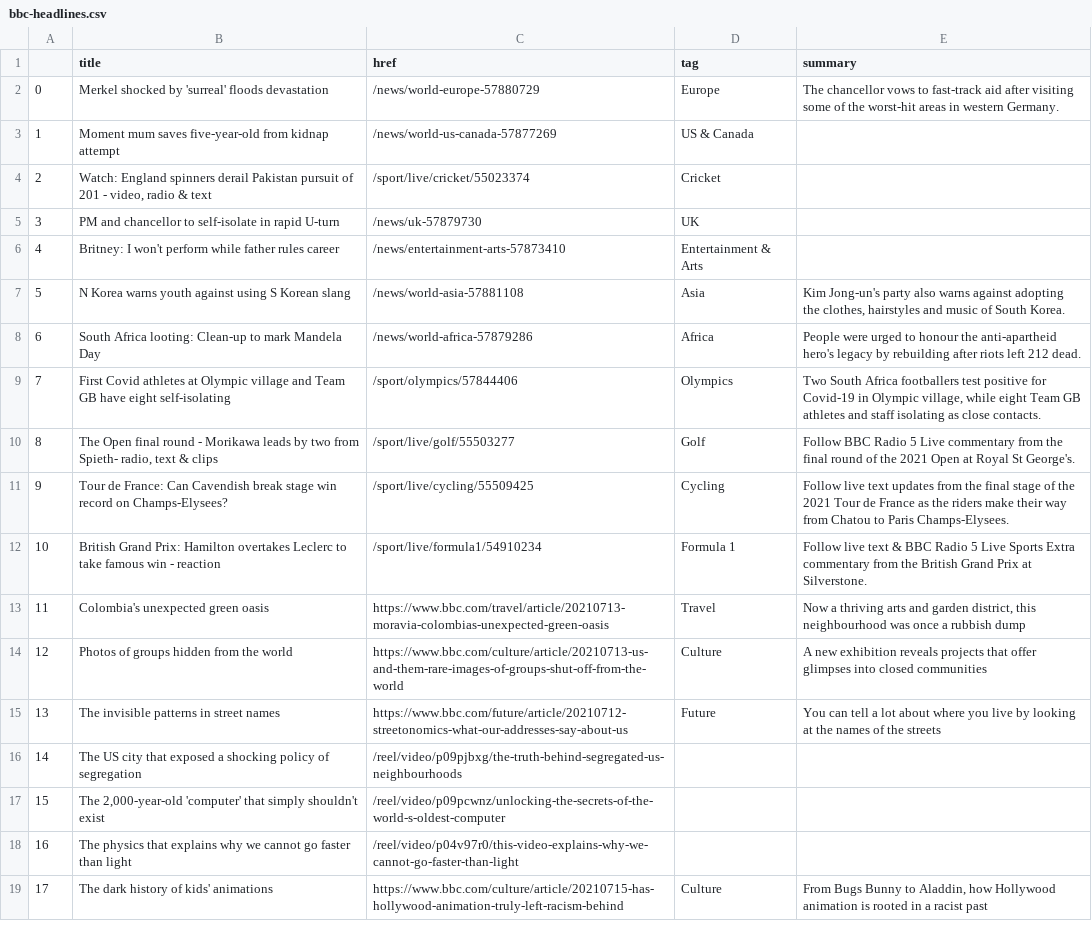
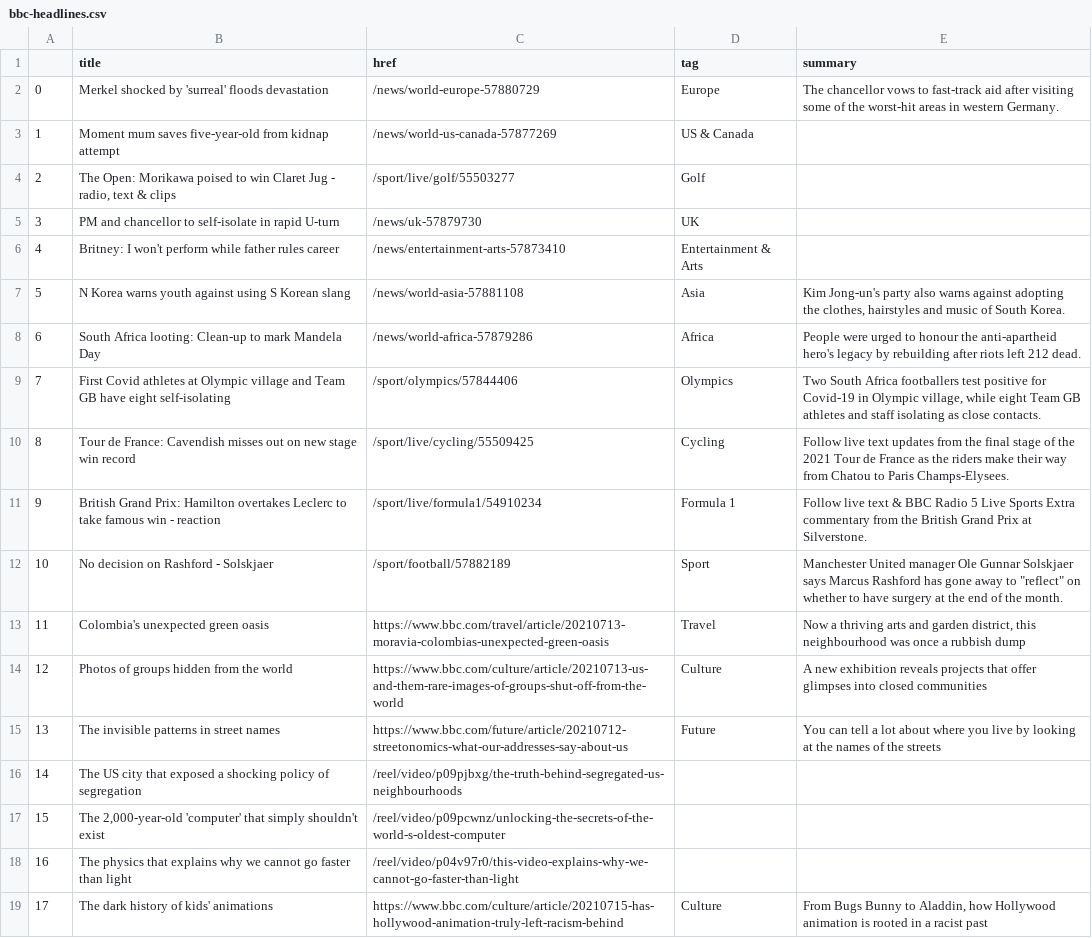
Before and after one commit to EMendy/Scraper_Info, a CSV file: bbc-headlines.csv, drawn as a sheet; only a part is shown.

```diff
--- a/bbc-headlines.csv
+++ b/bbc-headlines.csv
@@ -3,3 +3,3 @@
 1,Moment mum saves five-year-old from kidnap attempt,/news/world-us-canada-57877269,US & Canada,
-2,"Watch: England spinners derail Pakistan pursuit of 201 - video, radio & text",/sport/live/cricket/55023374,Cricket,
+2,"The Open: Morikawa poised to win Claret Jug - radio, text & clips",/sport/live/golf/55503277,Golf,
 3,PM and chancellor to self-isolate in rapid U-turn,/news/uk-57879730,UK,
@@ -9,5 +9,5 @@
 7,First Covid athletes at Olympic village and Team GB have eight self-isolating,/sport/olympics/57844406,Olympics,"Two South Africa footballers test positive for Covid-19 in Olympic village, while eight Team GB athletes and staff isolating as close contacts."
-8,"The Open final round - Morikawa leads by two from Spieth- radio, text & clips",/sport/live/golf/55503277,Golf,Follow BBC Radio 5 Live commentary from the final round of the 2021 Open at Royal St George's.
-9,Tour de France: Can Cavendish break stage win record on Champs-Elysees?,/sport/live/cycling/55509425,Cycling,Follow live text updates from the final stage of the 2021 Tour de France as the riders make their way from Chatou to Paris Champs-Elysees.
-10,British Grand Prix: Hamilton overtakes Leclerc to take famous win - reaction,/sport/live/formula1/54910234,Formula 1,Follow live text & BBC Radio 5 Live Sports Extra commentary from the British Grand Prix at Silverstone.
+8,Tour de France: Cavendish misses out on new stage win record,/sport/live/cycling/55509425,Cycling,Follow live text updates from the final stage of the 2021 Tour de France as the riders make their way from Chatou to Paris Champs-Elysees.
+9,British Grand Prix: Hamilton overtakes Leclerc to take famous win - reaction,/sport/live/formula1/54910234,Formula 1,Follow live text & BBC Radio 5 Live Sports Extra commentary from the British Grand Prix at Silverstone.
+10,No decision on Rashford - Solskjaer,/sport/football/57882189,Sport,"Manchester United manager Ole Gunnar Solskjaer says Marcus Rashford has gone away to ""reflect"" on whether to have surgery at the end of the month."
 11,Colombia's unexpected green oasis,https://www.bbc.com/travel/article/20210713-moravia-colombias-unexpected-green-oasis,Travel,"Now a thriving arts and garden district, this neighbourhood was once a rubbish dump"
```
